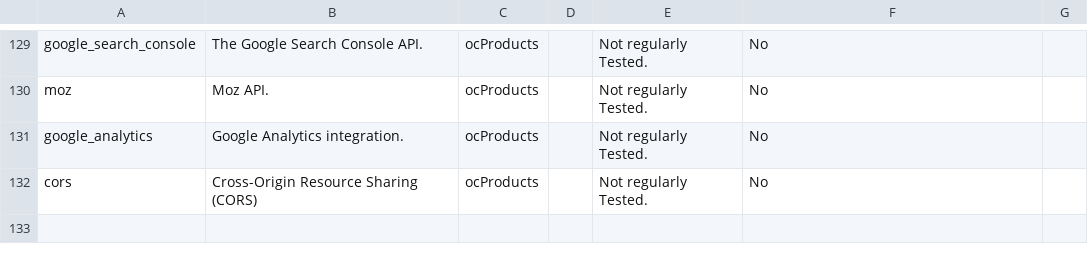
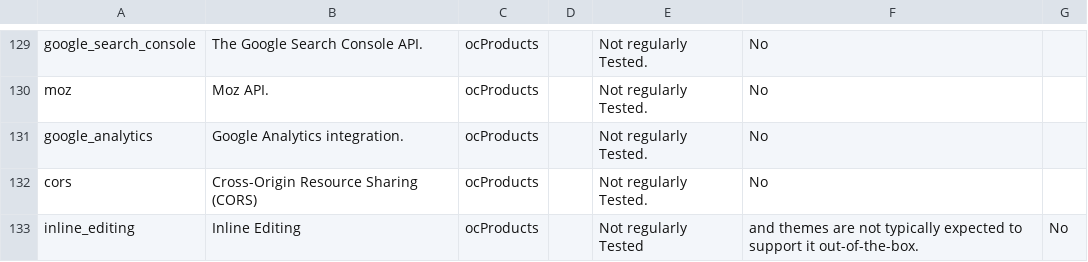
Before and after one commit to ocproducts/composr, a CSV file: data/maintenance_status.csv, drawn as a sheet; only a part is shown, gaps mark what is left out; the diff names each change by its address in the sheet, - before the commit and + after, or states it on an @@ line.

Commit message:
Inline editing not regularly tested

```diff
--- a/data/maintenance_status.csv
+++ b/data/maintenance_status.csv
+row 133: inline_editing | Inline Editing | ocProducts |  | Not regularly Tested | and themes are not typically expected to support it out-of-the-box. | No
```
